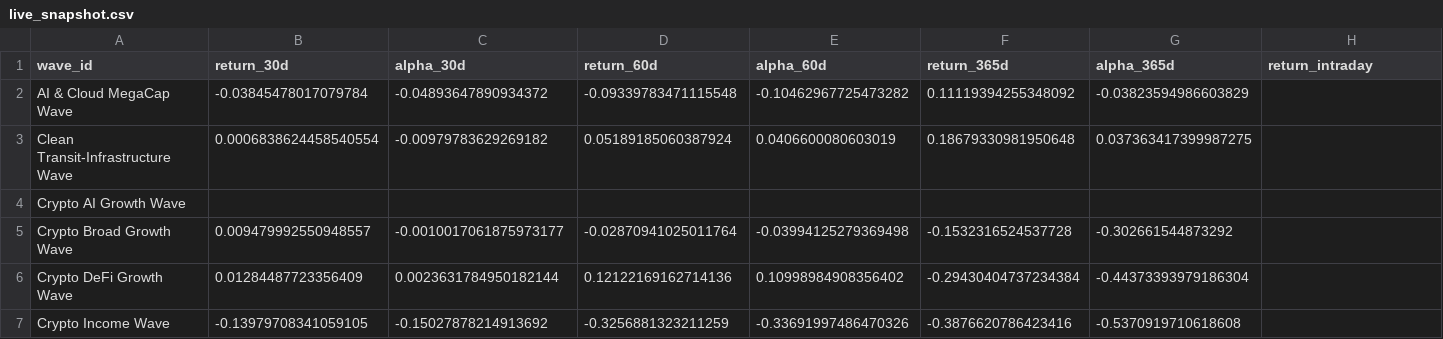
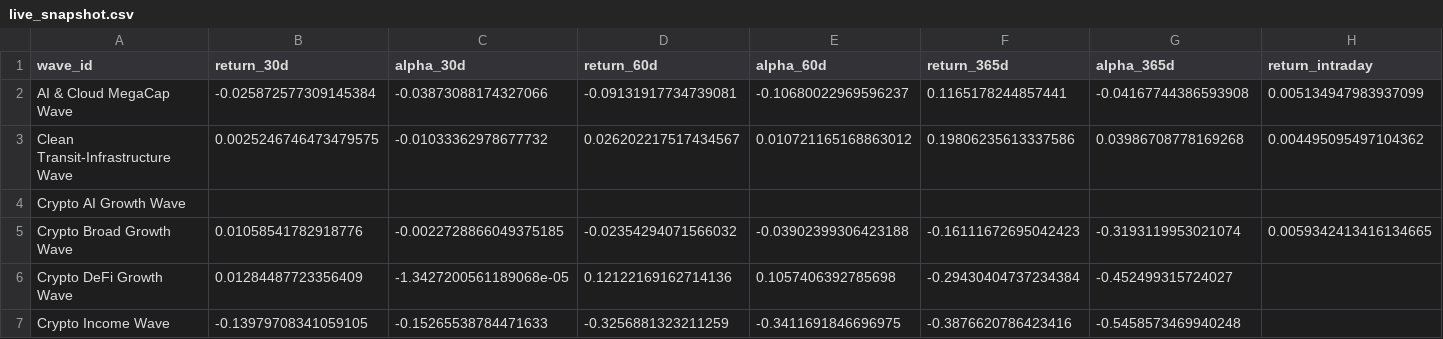
Before and after one commit to jasonheldman-creator/Waves-Simple, a CSV file: data/live_snapshot.csv, drawn as a sheet; only a part is shown; the diff covers the shown part only; the diff names each change by its address in the sheet, - before the commit and + after, or states it on an @@ line.

```diff
--- a/data/live_snapshot.csv
+++ b/data/live_snapshot.csv
-B2 (return_30d): -0.03845478017079784
+B2 (return_30d): -0.025872577309145384
-C2 (alpha_30d): -0.04893647890934372
+C2 (alpha_30d): -0.03873088174327066
-D2 (return_60d): -0.09339783471115548
+D2 (return_60d): -0.09131917734739081
-E2 (alpha_60d): -0.10462967725473282
+E2 (alpha_60d): -0.10680022969596237
-F2 (return_365d): 0.11119394255348092
+F2 (return_365d): 0.1165178244857441
-G2 (alpha_365d): -0.03823594986603829
+G2 (alpha_365d): -0.04167744386593908
-H2 (return_intraday): (empty)
+H2 (return_intraday): 0.005134947983937099
-B3 (return_30d): 0.0006838624458540554
+B3 (return_30d): 0.0025246746473479575
-C3 (alpha_30d): -0.00979783629269182
+C3 (alpha_30d): -0.01033362978677732
-D3 (return_60d): 0.05189185060387924
+D3 (return_60d): 0.026202217517434567
-E3 (alpha_60d): 0.0406600080603019
+E3 (alpha_60d): 0.010721165168863012
-F3 (return_365d): 0.18679330981950648
+F3 (return_365d): 0.19806235613337586
-G3 (alpha_365d): 0.037363417399987275
+G3 (alpha_365d): 0.03986708778169268
-H3 (return_intraday): (empty)
+H3 (return_intraday): 0.004495095497104362
-B5 (return_30d): 0.009479992550948557
+B5 (return_30d): 0.01058541782918776
-C5 (alpha_30d): -0.0010017061875973177
+C5 (alpha_30d): -0.0022728866049375185
-D5 (return_60d): -0.02870941025011764
+D5 (return_60d): -0.02354294071566032
-E5 (alpha_60d): -0.03994125279369498
+E5 (alpha_60d): -0.03902399306423188
-F5 (return_365d): -0.1532316524537728
+F5 (return_365d): -0.16111672695042423
-G5 (alpha_365d): -0.302661544873292
+G5 (alpha_365d): -0.3193119953021074
-H5 (return_intraday): (empty)
+H5 (return_intraday): 0.0059342413416134665
-C6 (alpha_30d): 0.0023631784950182144
+C6 (alpha_30d): -1.3427200561189068e-05
-E6 (alpha_60d): 0.10998984908356402
+E6 (alpha_60d): 0.1057406392785698
-G6 (alpha_365d): -0.44373393979186304
+G6 (alpha_365d): -0.452499315724027
-C7 (alpha_30d): -0.15027878214913692
+C7 (alpha_30d): -0.15265538784471633
-E7 (alpha_60d): -0.33691997486470326
+E7 (alpha_60d): -0.3411691846696975
-G7 (alpha_365d): -0.5370919710618608
+G7 (alpha_365d): -0.5458573469940248
```
Also changed, not shown: 155 edited cells elsewhere in this file.
